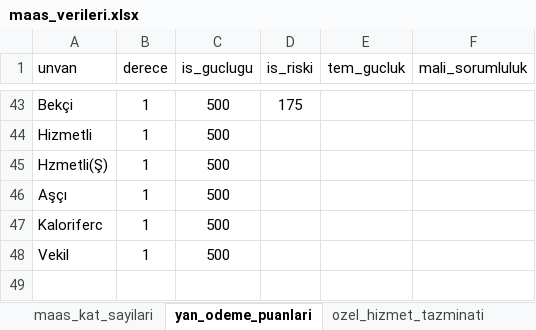
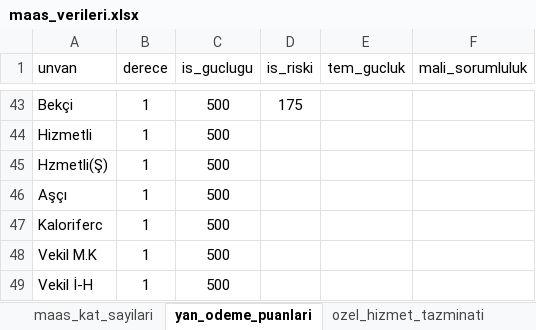
Before and after one commit to yahyayildirim/maas_kontrol, an Excel workbook: maas_verileri.xlsx, sheet yan_odeme_puanlari, drawn as a sheet; only a part is shown, gaps mark what is left out; values as stored, in another font and other column widths than the file's, no borders; the diff names each change by its address in the sheet, - before the commit and + after, or states it on an @@ line.

Commit message:
Vekil personel için değişiklikler eklendi.

```diff
--- a/maas_verileri.xlsx (sheet yan_odeme_puanlari)
+++ b/maas_verileri.xlsx (sheet yan_odeme_puanlari)
-A48 (unvan): Vekil
+A48 (unvan): Vekil M.K
+row 49: Vekil İ-H | 1 | 500
```
Also changed, not shown: sheet ozel_hizmet_tazminati, 3 other files.
